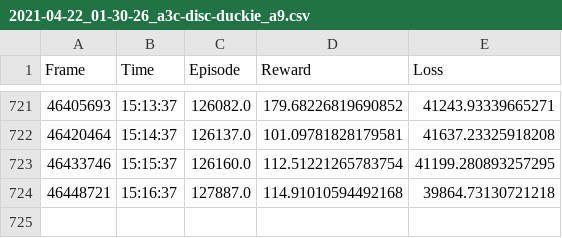
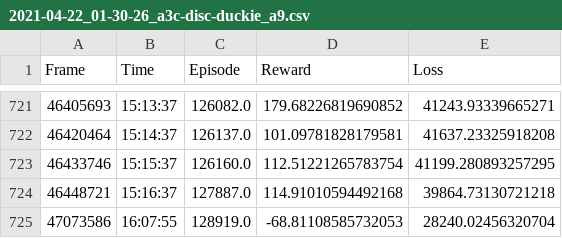
Before and after one commit to gabrielseow/gym-duckietown, a CSV file: models/map5/2021-04-22_01-30-26_a3c-disc-duckie_a9.csv, drawn as a sheet; only a part is shown, gaps mark what is left out.

```diff
--- a/models/map5/2021-04-22_01-30-26_a3c-disc-duckie_a9.csv
+++ b/models/map5/2021-04-22_01-30-26_a3c-disc-duckie_a9.csv
@@ -724 +724,2 @@ Frame,Time,Episode,Reward,Loss
 46448721,15:16:37,127887.0,114.91010594492168,39864.73130721218
+47073586,16:07:55,128919.0,-68.81108585732053,28240.02456320704
```
Also changed, not shown: 34 other files.
